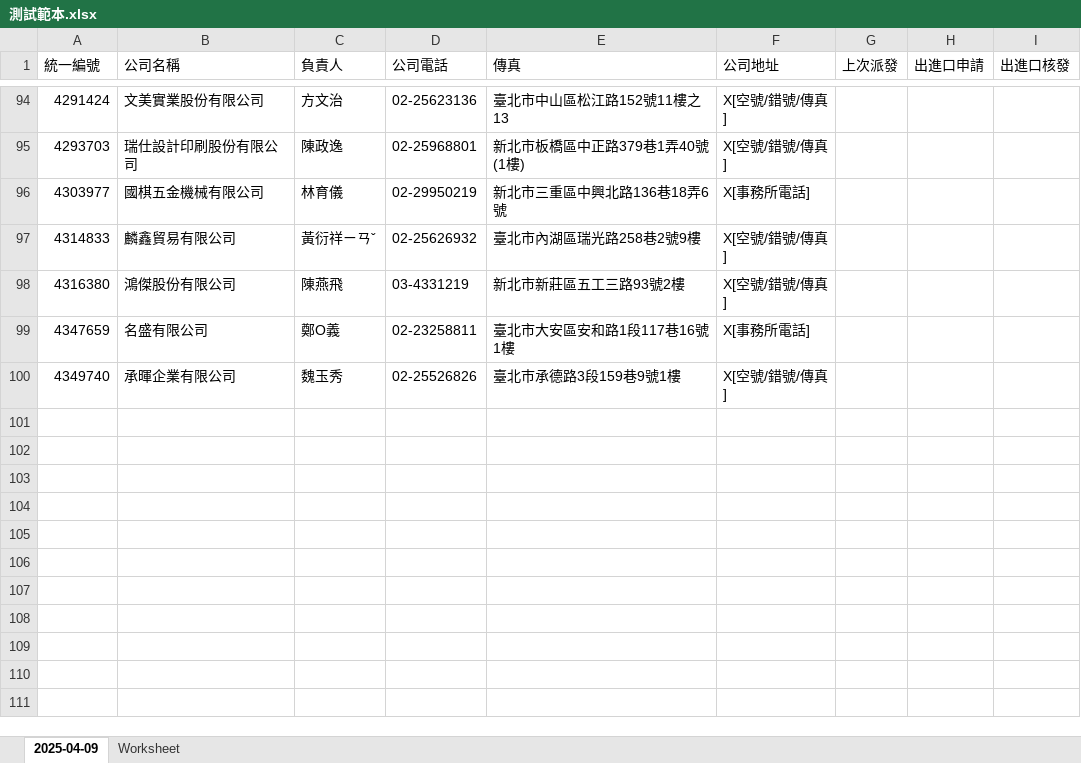
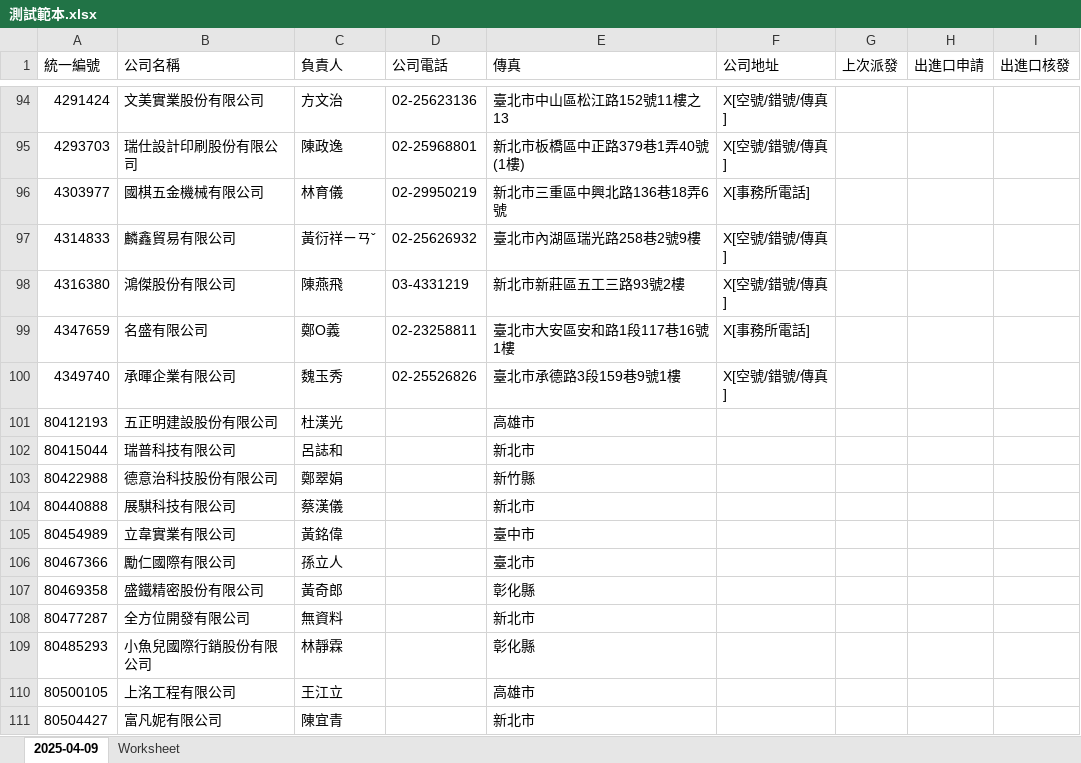
Before and after one commit to ken1010533/your_project, an Excel workbook: 範本/測試範本.xlsx, sheet 2025-04-09, drawn as a sheet; only a part is shown, gaps mark what is left out; values as stored, in another font and other column widths than the file's, no borders; the diff names each change by its address in the sheet, - before the commit and + after, or states it on an @@ line.

```diff
--- a/範本/測試範本.xlsx (sheet 2025-04-09)
+++ b/範本/測試範本.xlsx (sheet 2025-04-09)
+row 101: 80412193 | 五正明建設股份有限公司 | 杜漢光 |  | 高雄市
+row 102: 80415044 | 瑞普科技有限公司 | 呂誌和 |  | 新北市
+row 103: 80422988 | 德意治科技股份有限公司 | 鄭翠娟 |  | 新竹縣
+row 104: 80440888 | 展騏科技有限公司 | 蔡漢儀 |  | 新北市
+row 105: 80454989 | 立韋實業有限公司 | 黃銘偉 |  | 臺中市
+row 106: 80467366 | 勵仁國際有限公司 | 孫立人 |  | 臺北市
+row 107: 80469358 | 盛鐵精密股份有限公司 | 黃奇郎 |  | 彰化縣
+row 108: 80477287 | 全方位開發有限公司 | 無資料 |  | 新北市
+row 109: 80485293 | 小魚兒國際行銷股份有限公司 | 林靜霖 |  | 彰化縣
+row 110: 80500105 | 上洺工程有限公司 | 王江立 |  | 高雄市
+row 111: 80504427 | 富凡妮有限公司 | 陳宜青 |  | 新北市
```
Also changed, not shown: 範本/查詢完成.xlsx, 2 other files.
